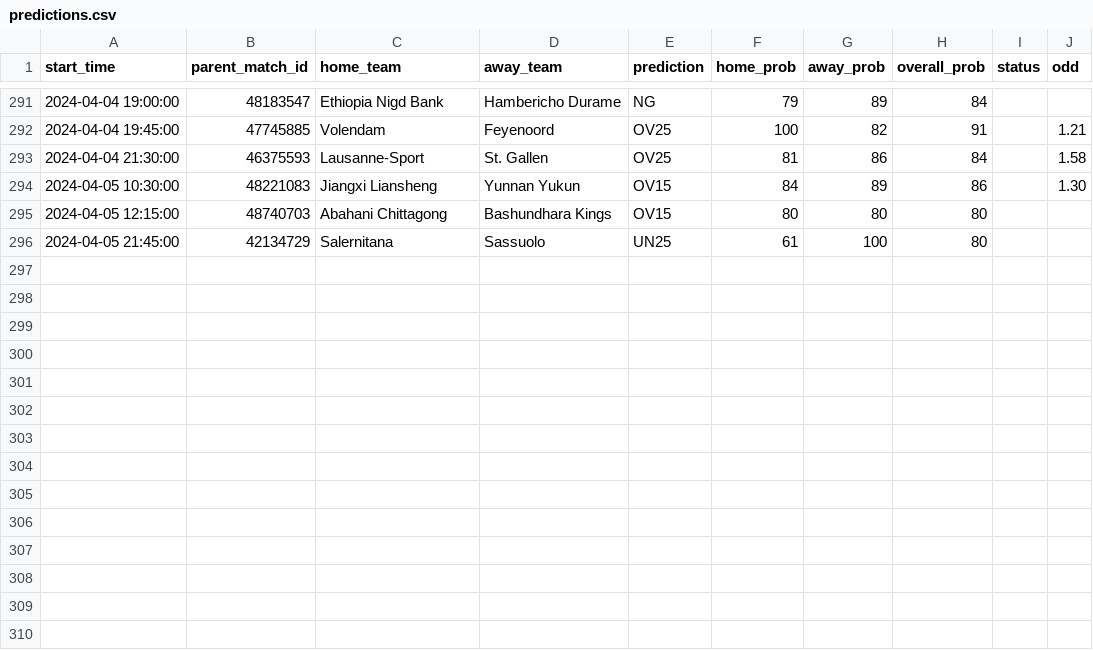
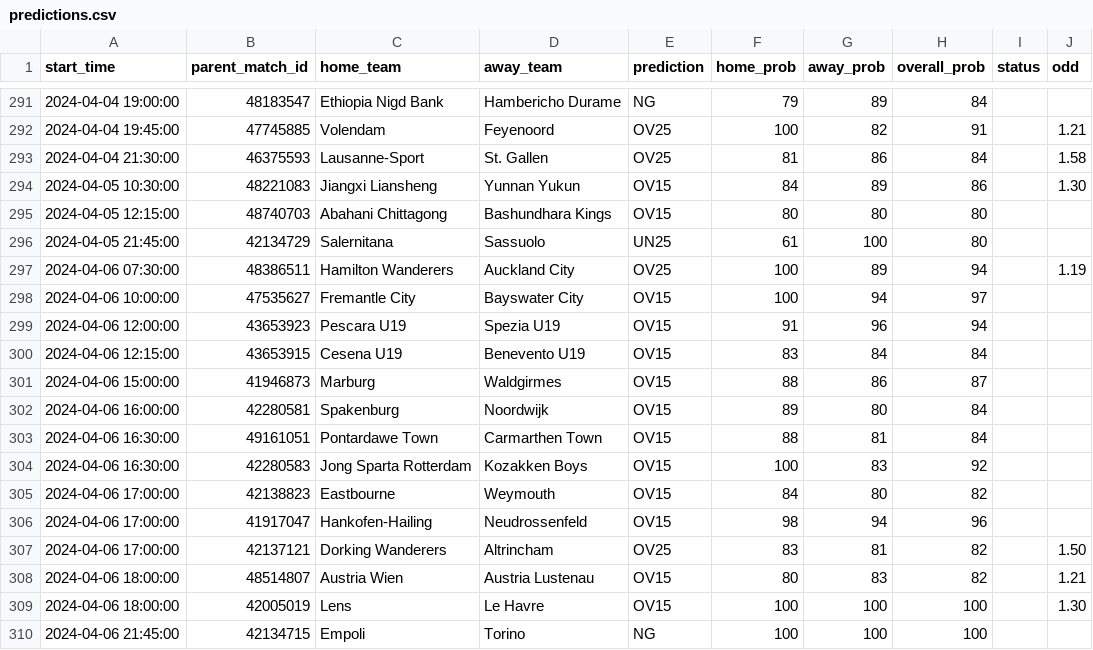
Before and after one commit to dennis-mutethia/soccer-predictions, a CSV file: docs/predictions.csv, drawn as a sheet; only a part is shown, gaps mark what is left out.

```diff
--- a/docs/predictions.csv
+++ b/docs/predictions.csv
@@ -296 +296,15 @@ start_time,parent_match_id,home_team,away_team,prediction,home_prob,away_prob,ov
 2024-04-05 21:45:00,42134729,Salernitana,Sassuolo,UN25,61,100,80,,
+2024-04-06 07:30:00,48386511,Hamilton Wanderers,Auckland City,OV25,100,89,94,,1.19
+2024-04-06 10:00:00,47535627,Fremantle City,Bayswater City,OV15,100,94,97,,
+2024-04-06 12:00:00,43653923,Pescara U19,Spezia U19,OV15,91,96,94,,
+2024-04-06 12:15:00,43653915,Cesena U19,Benevento U19,OV15,83,84,84,,
+2024-04-06 15:00:00,41946873,Marburg,Waldgirmes,OV15,88,86,87,,
+2024-04-06 16:00:00,42280581,Spakenburg,Noordwijk,OV15,89,80,84,,
+2024-04-06 16:30:00,49161051,Pontardawe Town,Carmarthen Town,OV15,88,81,84,,
+2024-04-06 16:30:00,42280583,Jong Sparta Rotterdam,Kozakken Boys,OV15,100,83,92,,
+2024-04-06 17:00:00,42138823,Eastbourne,Weymouth,OV15,84,80,82,,
+2024-04-06 17:00:00,41917047,Hankofen-Hailing,Neudrossenfeld,OV15,98,94,96,,
+2024-04-06 17:00:00,42137121,Dorking Wanderers,Altrincham,OV25,83,81,82,,1.50
+2024-04-06 18:00:00,48514807,Austria Wien,Austria Lustenau,OV15,80,83,82,,1.21
+2024-04-06 18:00:00,42005019,Lens,Le Havre,OV15,100,100,100,,1.30
+2024-04-06 21:45:00,42134715,Empoli,Torino,NG,100,100,100,,
```
Also changed, not shown: 1 other file.
